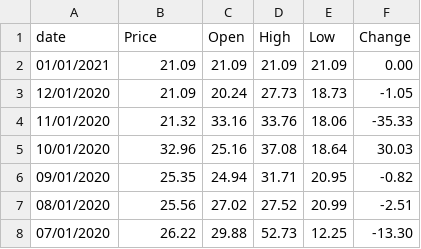
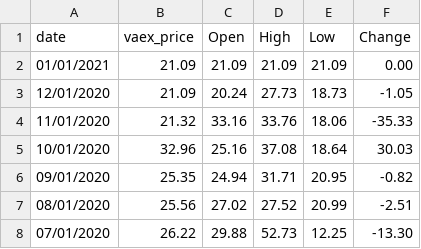
Before and after one commit to RensG2005/thesis, a CSV file: vaex/investing.comVAEXmonthly.csv, drawn as a sheet; only a part is shown.

```diff
--- a/vaex/investing.comVAEXmonthly.csv
+++ b/vaex/investing.comVAEXmonthly.csv
@@ -1,2 +1,2 @@
-date,Price,Open,High,Low,Change
+date,vaex_price,Open,High,Low,Change
 01/01/2021,21.09,21.09,21.09,21.09,0.00
```
Also changed, not shown: aex_maandelijks.csv, 28 other files.
